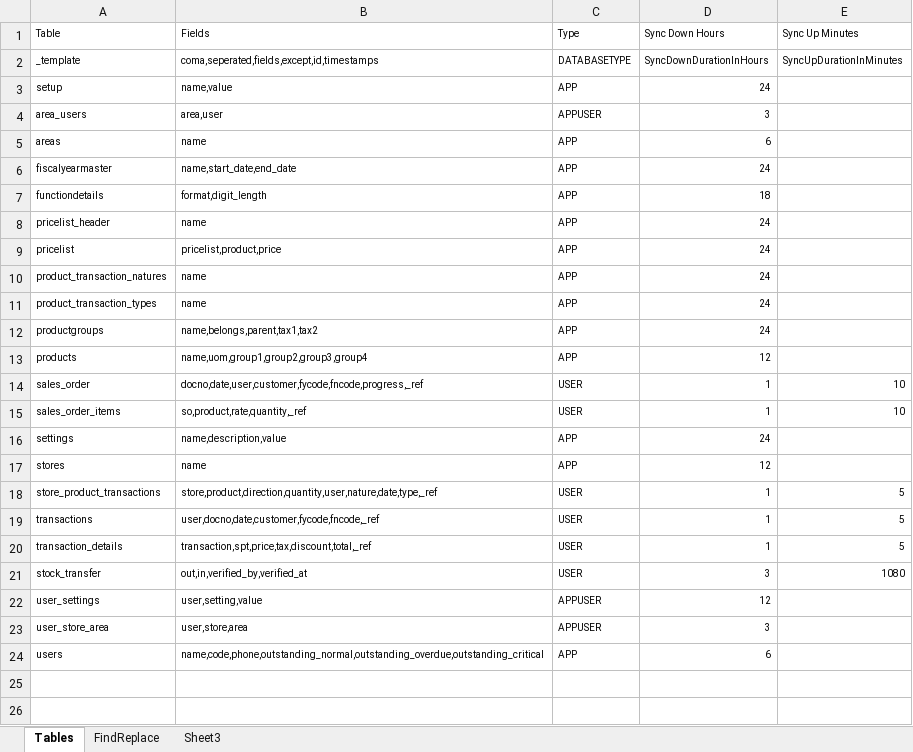
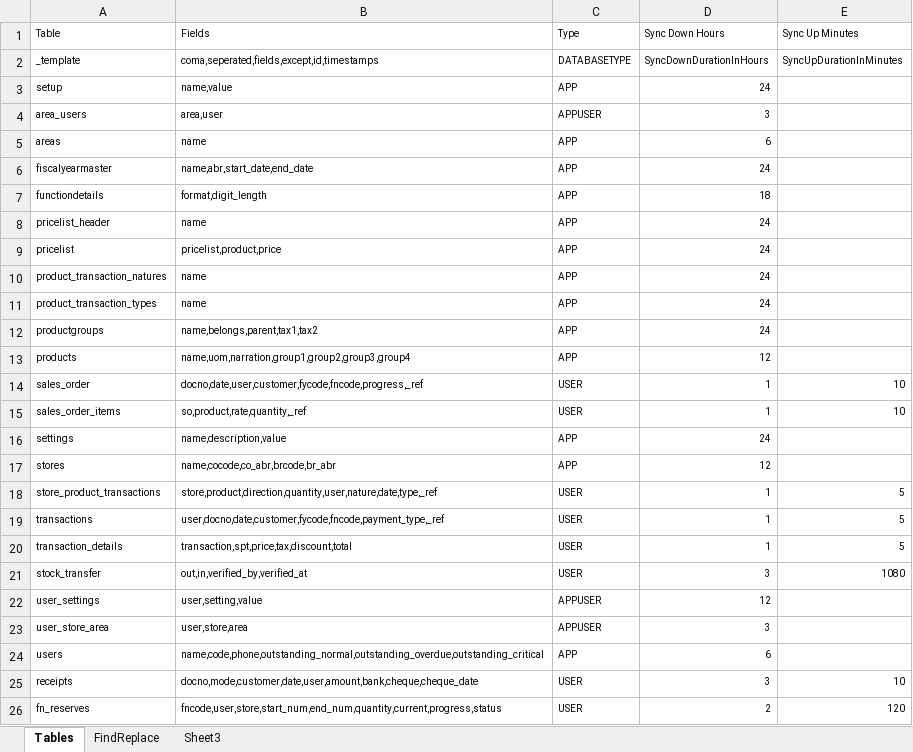
Before and after one commit to MilestoneInnovativeTechnologies/epss, an Excel workbook: SSAssetControllerDatabase.xlsx, sheet Tables, drawn as a sheet; values as stored, in another font and other column widths than the file's, no borders; table styles not drawn; the diff names each change by its address in the sheet, - before the commit and + after, or states it on an @@ line.

Commit message:
DB Table update

```diff
--- a/SSAssetControllerDatabase.xlsx (sheet Tables)
+++ b/SSAssetControllerDatabase.xlsx (sheet Tables)
-B6 (Fields): name,start_date,end_date
+B6 (Fields): name,abr,start_date,end_date
-B13 (Fields): name,uom,group1,group2,group3,group4
+B13 (Fields): name,uom,narration,group1,group2,group3,group4
-B17 (Fields): name
+B17 (Fields): name,cocode,co_abr,brcode,br_abr
-B19 (Fields): user,docno,date,customer,fycode,fncode,_ref
+B19 (Fields): user,docno,date,customer,fycode,fncode,payment_type,_ref
-B20 (Fields): transaction,spt,price,tax,discount,total,_ref
+B20 (Fields): transaction,spt,price,tax,discount,total
+row 25: receipts | docno,mode,customer,date,user,amount,bank,cheque,cheque_date | USER | 3 | 10
+row 26: fn_reserves | fncode,user,store,start_num,end_num,quantity,current,progress,status | USER | 2 | 120
```
